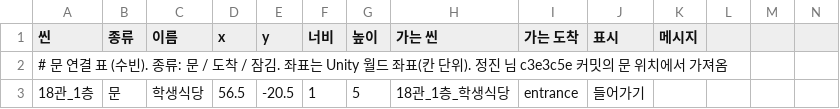
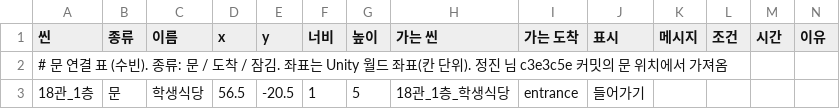
Before and after one commit to oxoxuni057/PROGRAMERROR_Demo, a CSV file: Assets/Resources/Map/scene_links.csv, drawn as a sheet; only a part is shown.

```diff
--- a/Assets/Resources/Map/scene_links.csv
+++ b/Assets/Resources/Map/scene_links.csv
@@ -1,2 +1,2 @@
-씬,종류,이름,x,y,너비,높이,가는 씬,가는 도착,표시,메시지
+씬,종류,이름,x,y,너비,높이,가는 씬,가는 도착,표시,메시지,조건,시간,이유
 # 문 연결 표 (수빈). 종류: 문 / 도착 / 잠김. 좌표는 Unity 월드 좌표(칸 단위). 정진 님 c3e3c5e 커밋의 문 위치에서 가져옴,,,,,,,,,,
```
Also changed, not shown: 7 other files.
